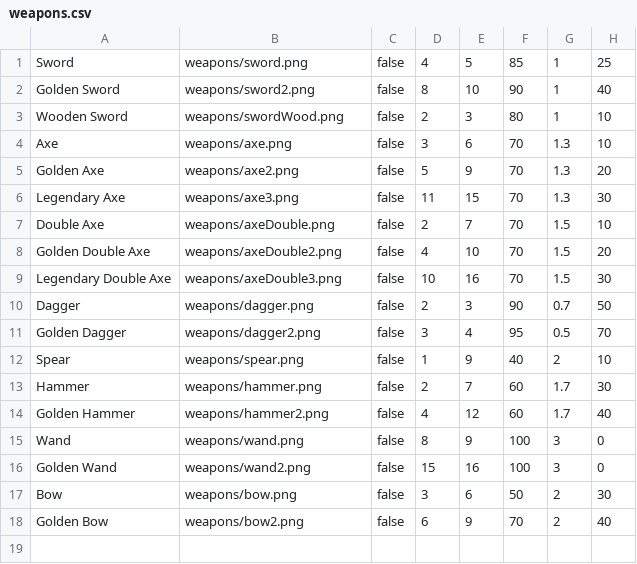
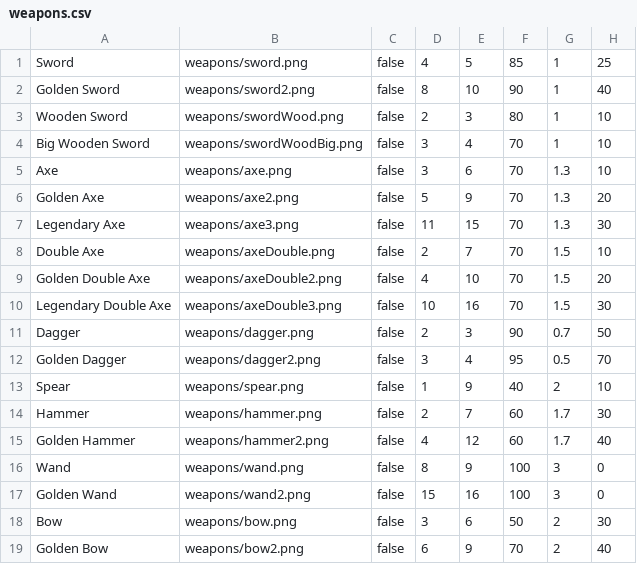
Before and after one commit to vonpredel/libGDXGame, a CSV file: core/assets/data/weapons.csv, drawn as a sheet.

Commit message:
Assets Choppper implemented

```diff
--- a/core/assets/data/weapons.csv
+++ b/core/assets/data/weapons.csv
@@ -3,2 +3,3 @@ Golden Sword,weapons/sword2.png,false,8,10,90,1,40
 Wooden Sword,weapons/swordWood.png,false,2,3,80,1,10
+Big Wooden Sword,weapons/swordWoodBig.png,false,3,4,70,1,10
 Axe,weapons/axe.png,false,3,6,70,1.3,10
```
Also changed, not shown: 9 other files.
